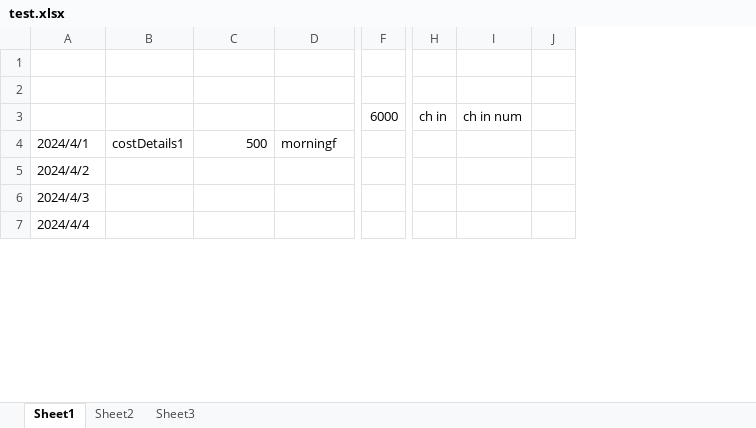
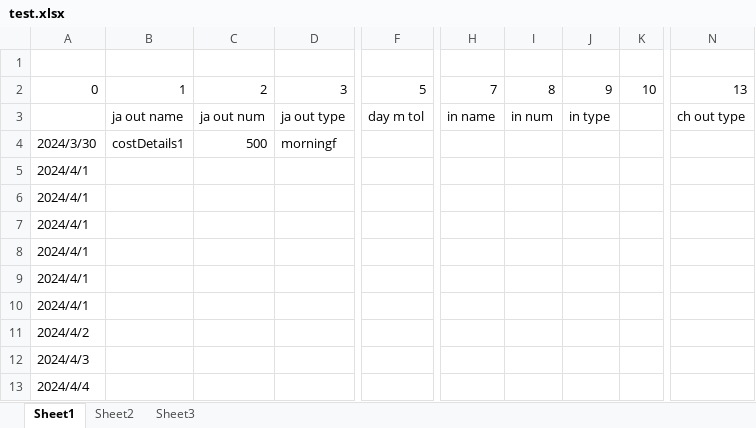
Before and after one commit to ShaoQingYi/angular_demo, an Excel workbook: forEclipse/workspace/test.xlsx, sheet Sheet1, drawn as a sheet; only a part is shown, gaps mark what is left out; values as stored, in another font and other column widths than the file's, no borders; removed rows and columns are numbered as before the commit, all else as after; rows hold the shown columns only; the diff names each change by its address in the sheet, - before the commit and + after, or states it on an @@ line.

```diff
--- a/forEclipse/workspace/test.xlsx (sheet Sheet1)
+++ b/forEclipse/workspace/test.xlsx (sheet Sheet1)
-column F, row 3: 6000
+column F, rows 2-3: 5 | day m tol
-column H, row 3: ch in
-column I, row 3: ch in num
-column J, empty
+column H, rows 2-3: 7 | in name
+column I, rows 2-3: 8 | in num
+column J, rows 2-3: 9 | in type
+column K, row 2: 10
+column N, rows 2-3: 13 | ch out type
-row 2: (empty)
+row 2: 0 | 1 | 2 | 3 | 5 | 7 | 8 | 9 | 10 | 13
-B3: (empty)
+B3: ja out name
-C3: (empty)
+C3: ja out num
-D3: (empty)
+D3: ja out type
+row 4: 2024/3/30 | costDetails1 | 500 | morningf
-B5: costDetails1
+B5: (empty)
-C5: 500
+C5: (empty)
-D5: morningf
+D5: (empty)
+row 6: 2024/4/1
+row 7: 2024/4/1
+row 8: 2024/4/1
+row 9: 2024/4/1
+row 10: 2024/4/1
```
Also changed, not shown: forEclipse/workspace/test_bk.xlsx, 4 other files.
